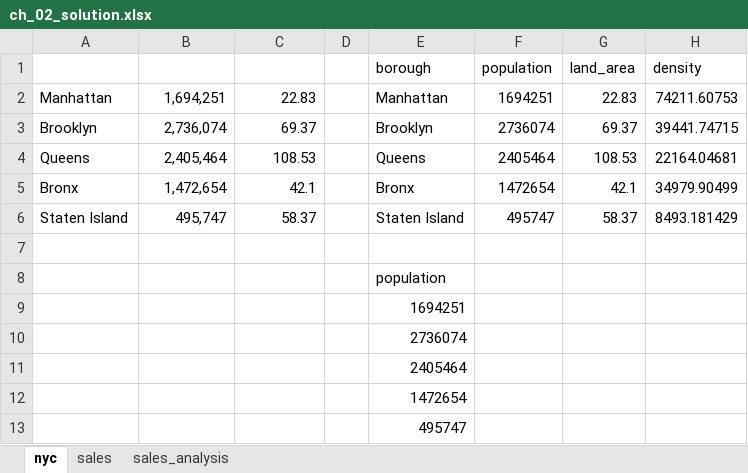
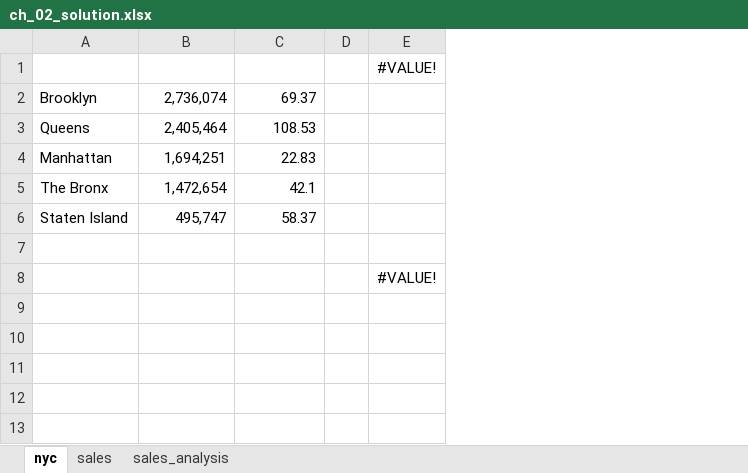
Before and after one commit to PacktPublishing/Python-in-Excel-for-Data-Analytics, an Excel workbook: ch_02_pandas/ch_02_solution.xlsx, sheet nyc, drawn as a sheet; values as stored, in another font and other column widths than the file's, no borders; table styles not drawn; removed rows and columns are numbered as before the commit, all else as after; the diff names each change by its address in the sheet, - before the commit and + after, or states it on an @@ line.

```diff
--- a/ch_02_pandas/ch_02_solution.xlsx (sheet nyc)
+++ b/ch_02_pandas/ch_02_solution.xlsx (sheet nyc)
-column E (borough), rows 3-8: Brooklyn | Queens | Bronx | Staten Island |  | population
-column F (population), rows 3-6: 2736074 | 2405464 | 1472654 | 495747
-column G (land_area), rows 3-6: 69.37 | 108.53 | 42.1 | 58.37
-column H (density), rows 3-6: 39441.74715 | 22164.04681 | 34979.90499 | 8493.181429
+column E (#VALUE!), row 8: #VALUE!
@@ row 2 moved to row 4: Manhattan @@
-A5 (borough): Bronx
+A5 (borough): The Bronx
-row 9:  |  |  |  | 1694251
-row 10:  |  |  |  | 2736074
-row 11:  |  |  |  | 2405464
-row 12:  |  |  |  | 1472654
-row 13:  |  |  |  | 495747
```
Also changed, not shown: sheet sales_analysis, ch_02_pandas/ch_02.xlsx, 19 other files.
